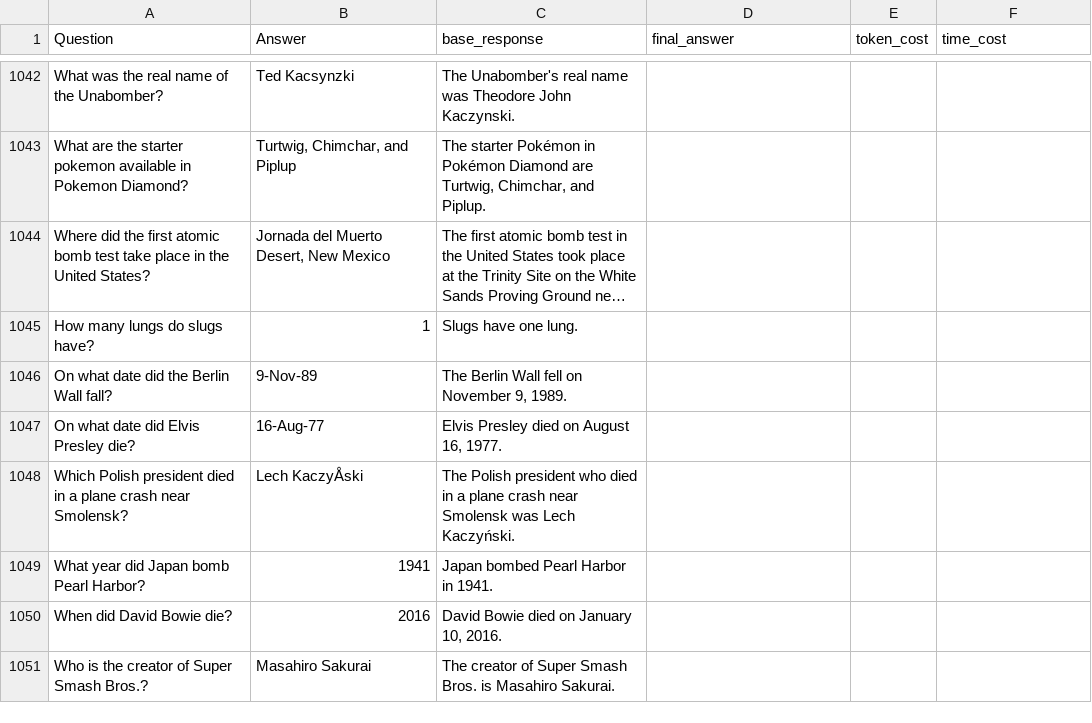
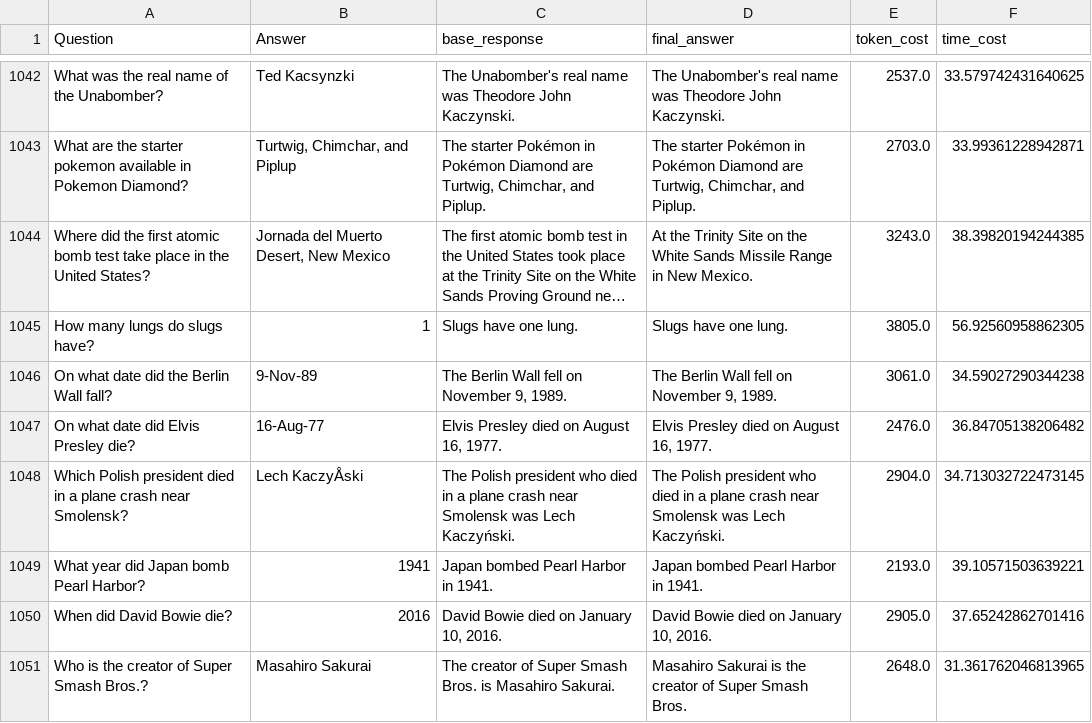
Before and after one commit to zbybr/LLMHalluMiti, a CSV file: gpt-5/outputs/cove/gpt-5_cove_outputs_gpt-5_dataset20251225_utf8_responses.csv, drawn as a sheet; only a part is shown, gaps mark what is left out; long unchanged cells end in …; the diff covers the shown part only; the diff names each change by its address in the sheet, - before the commit and + after, or states it on an @@ line.

Commit message:
Update AI-generated responses in CSV output files
Refined and expanded answers in gpt-4o and gpt-5 output CSVs for the dataset dated 2025-12-25. Changes include improved factual accuracy, clarity, and additional context in the 'final_answer' fields.

```diff
--- a/gpt-5/outputs/cove/gpt-5_cove_outputs_gpt-5_dataset20251225_utf8_responses.csv
+++ b/gpt-5/outputs/cove/gpt-5_cove_outputs_gpt-5_dataset20251225_utf8_responses.csv
-D1042 (final_answer): (empty)
+D1042 (final_answer): The Unabomber's real name was Theodore John Kaczynski.
-E1042 (token_cost): (empty)
+E1042 (token_cost): 2537.0
-F1042 (time_cost): (empty)
+F1042 (time_cost): 33.579742431640625
-D1043 (final_answer): (empty)
+D1043 (final_answer): The starter Pokémon in Pokémon Diamond are Turtwig, Chimchar, and Piplup.
-E1043 (token_cost): (empty)
+E1043 (token_cost): 2703.0
-F1043 (time_cost): (empty)
+F1043 (time_cost): 33.99361228942871
-D1044 (final_answer): (empty)
+D1044 (final_answer): At the Trinity Site on the White Sands Missile Range in New Mexico.
-E1044 (token_cost): (empty)
+E1044 (token_cost): 3243.0
-F1044 (time_cost): (empty)
+F1044 (time_cost): 38.39820194244385
-D1045 (final_answer): (empty)
+D1045 (final_answer): Slugs have one lung.
-E1045 (token_cost): (empty)
+E1045 (token_cost): 3805.0
-F1045 (time_cost): (empty)
+F1045 (time_cost): 56.92560958862305
-D1046 (final_answer): (empty)
+D1046 (final_answer): The Berlin Wall fell on November 9, 1989.
-E1046 (token_cost): (empty)
+E1046 (token_cost): 3061.0
-F1046 (time_cost): (empty)
+F1046 (time_cost): 34.59027290344238
-D1047 (final_answer): (empty)
+D1047 (final_answer): Elvis Presley died on August 16, 1977.
-E1047 (token_cost): (empty)
+E1047 (token_cost): 2476.0
-F1047 (time_cost): (empty)
+F1047 (time_cost): 36.84705138206482
-D1048 (final_answer): (empty)
+D1048 (final_answer): The Polish president who died in a plane crash near Smolensk was Lech Kaczyński.
-E1048 (token_cost): (empty)
+E1048 (token_cost): 2904.0
-F1048 (time_cost): (empty)
+F1048 (time_cost): 34.713032722473145
-D1049 (final_answer): (empty)
+D1049 (final_answer): Japan bombed Pearl Harbor in 1941.
-E1049 (token_cost): (empty)
+E1049 (token_cost): 2193.0
-F1049 (time_cost): (empty)
+F1049 (time_cost): 39.10571503639221
-D1050 (final_answer): (empty)
+D1050 (final_answer): David Bowie died on January 10, 2016.
-E1050 (token_cost): (empty)
+E1050 (token_cost): 2905.0
-F1050 (time_cost): (empty)
+F1050 (time_cost): 37.65242862701416
-D1051 (final_answer): (empty)
+D1051 (final_answer): Masahiro Sakurai is the creator of Super Smash Bros.
-E1051 (token_cost): (empty)
+E1051 (token_cost): 2648.0
-F1051 (time_cost): (empty)
+F1051 (time_cost): 31.361762046813965
```
Also changed, not shown: 102 edited cells elsewhere in this file, 2 other files.
